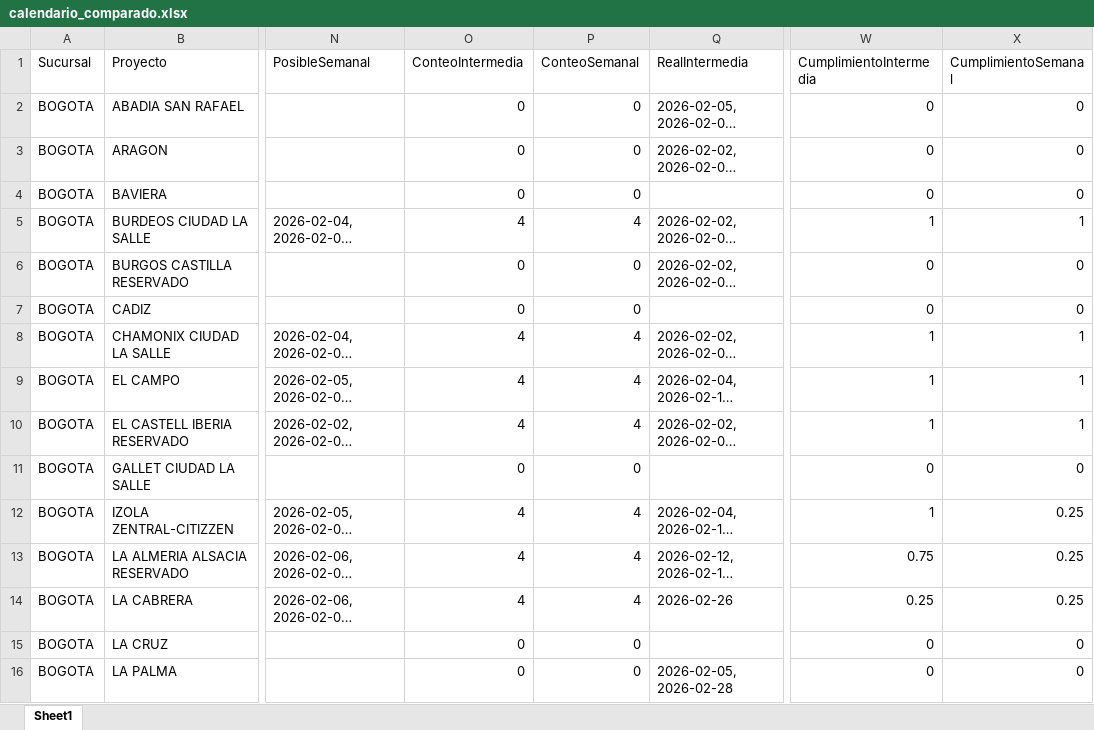
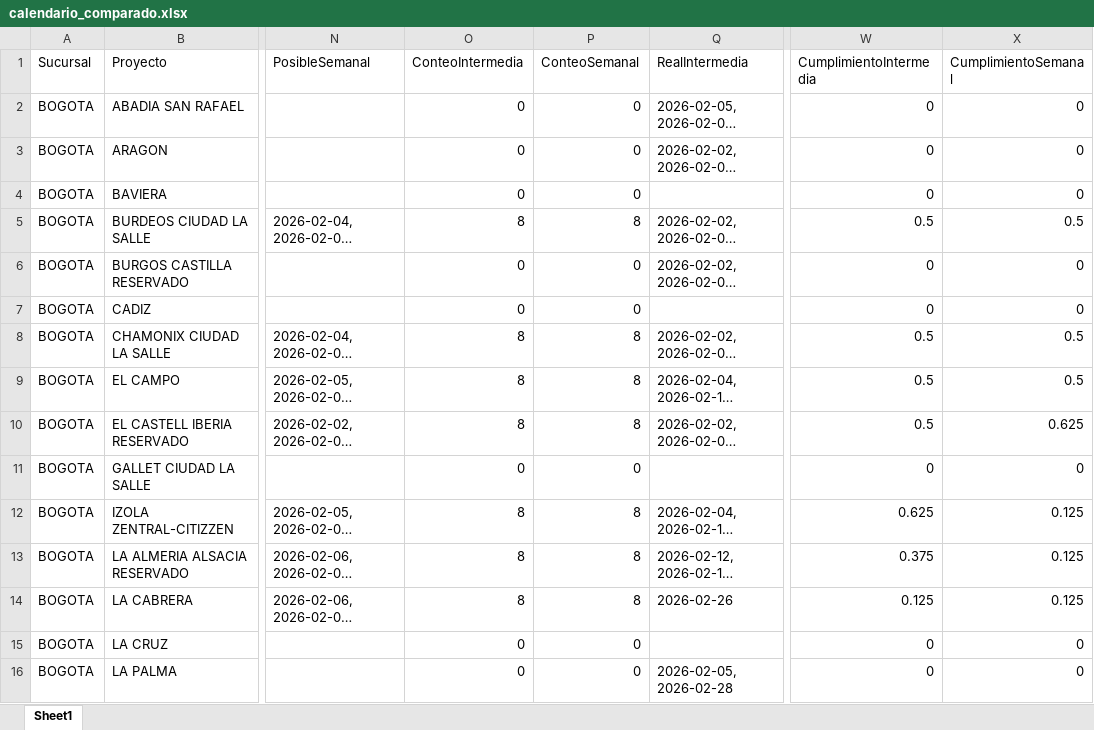
Before and after one commit to leanmarval-ui/CumplimientoActasCosta, an Excel workbook: output/calendario_comparado.xlsx, sheet Sheet1, drawn as a sheet; only a part is shown, gaps mark what is left out; long unchanged cells end in …; values as stored, in another font and other column widths than the file's, no borders; the diff covers the shown part only; the diff names each change by its address in the sheet, - before the commit and + after, or states it on an @@ line.

```diff
--- a/output/calendario_comparado.xlsx (sheet Sheet1)
+++ b/output/calendario_comparado.xlsx (sheet Sheet1)
-O5 (ConteoIntermedia): 4
+O5 (ConteoIntermedia): 8
-P5 (ConteoSemanal): 4
+P5 (ConteoSemanal): 8
-W5 (CumplimientoIntermedia): 1
+W5 (CumplimientoIntermedia): 0.5
-X5 (CumplimientoSemanal): 1
+X5 (CumplimientoSemanal): 0.5
-O8:O10 (ConteoIntermedia): 4
+O8:O10 (ConteoIntermedia): 8
-P8:P10 (ConteoSemanal): 4
+P8:P10 (ConteoSemanal): 8
-W8:W10 (CumplimientoIntermedia): 1
+W8:W10 (CumplimientoIntermedia): 0.5
-X8:X9 (CumplimientoSemanal): 1
+X8:X9 (CumplimientoSemanal): 0.5
-X10 (CumplimientoSemanal): 1
+X10 (CumplimientoSemanal): 0.625
-O12:O14 (ConteoIntermedia): 4
+O12:O14 (ConteoIntermedia): 8
-P12:P14 (ConteoSemanal): 4
+P12:P14 (ConteoSemanal): 8
-W12 (CumplimientoIntermedia): 1
+W12 (CumplimientoIntermedia): 0.625
-X12:X14 (CumplimientoSemanal): 0.25
+X12:X14 (CumplimientoSemanal): 0.125
-W13 (CumplimientoIntermedia): 0.75
+W13 (CumplimientoIntermedia): 0.375
-W14 (CumplimientoIntermedia): 0.25
+W14 (CumplimientoIntermedia): 0.125
```
Also changed, not shown: 106 edited cells elsewhere in this sheet, output/calendario_real.xlsx, output/calendario_teorico.xlsx, 2 other files.
